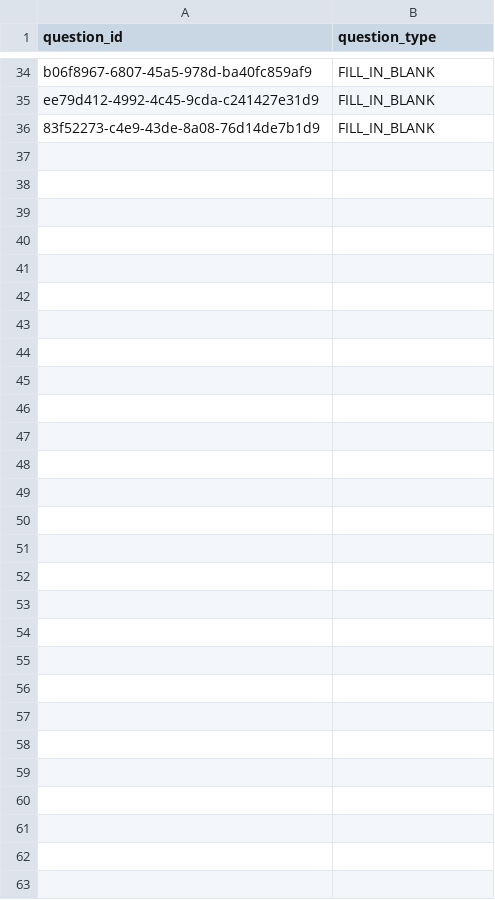
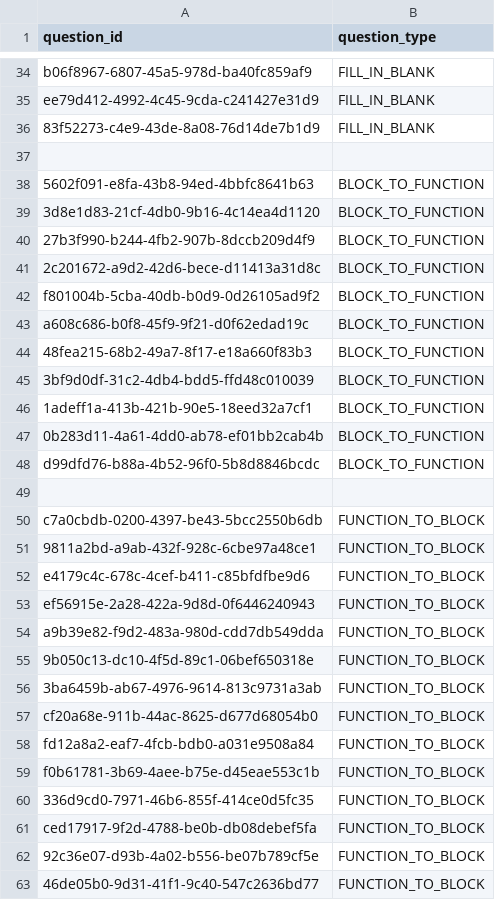
Before and after one commit to actamayev/lever-labs-server, a CSV file: src/db-seed-data/question.csv, drawn as a sheet; only a part is shown, gaps mark what is left out; the diff names each change by its address in the sheet, - before the commit and + after, or states it on an @@ line.

```diff
--- a/src/db-seed-data/question.csv
+++ b/src/db-seed-data/question.csv
+row 37: (empty)
+row 38: 5602f091-e8fa-43b8-94ed-4bbfc8641b63 | BLOCK_TO_FUNCTION
+row 39: 3d8e1d83-21cf-4db0-9b16-4c14ea4d1120 | BLOCK_TO_FUNCTION
+row 40: 27b3f990-b244-4fb2-907b-8dccb209d4f9 | BLOCK_TO_FUNCTION
+row 41: 2c201672-a9d2-42d6-bece-d11413a31d8c | BLOCK_TO_FUNCTION
+row 42: f801004b-5cba-40db-b0d9-0d26105ad9f2 | BLOCK_TO_FUNCTION
+row 43: a608c686-b0f8-45f9-9f21-d0f62edad19c | BLOCK_TO_FUNCTION
+row 44: 48fea215-68b2-49a7-8f17-e18a660f83b3 | BLOCK_TO_FUNCTION
+row 45: 3bf9d0df-31c2-4db4-bdd5-ffd48c010039 | BLOCK_TO_FUNCTION
+row 46: 1adeff1a-413b-421b-90e5-18eed32a7cf1 | BLOCK_TO_FUNCTION
+row 47: 0b283d11-4a61-4dd0-ab78-ef01bb2cab4b | BLOCK_TO_FUNCTION
+row 48: d99dfd76-b88a-4b52-96f0-5b8d8846bcdc | BLOCK_TO_FUNCTION
+row 49: (empty)
+row 50: c7a0cbdb-0200-4397-be43-5bcc2550b6db | FUNCTION_TO_BLOCK
+row 51: 9811a2bd-a9ab-432f-928c-6cbe97a48ce1 | FUNCTION_TO_BLOCK
+row 52: e4179c4c-678c-4cef-b411-c85bfdfbe9d6 | FUNCTION_TO_BLOCK
+row 53: ef56915e-2a28-422a-9d8d-0f6446240943 | FUNCTION_TO_BLOCK
+row 54: a9b39e82-f9d2-483a-980d-cdd7db549dda | FUNCTION_TO_BLOCK
+row 55: 9b050c13-dc10-4f5d-89c1-06bef650318e | FUNCTION_TO_BLOCK
+row 56: 3ba6459b-ab67-4976-9614-813c9731a3ab | FUNCTION_TO_BLOCK
+row 57: cf20a68e-911b-44ac-8625-d677d68054b0 | FUNCTION_TO_BLOCK
+row 58: fd12a8a2-eaf7-4fcb-bdb0-a031e9508a84 | FUNCTION_TO_BLOCK
+row 59: f0b61781-3b69-4aee-b75e-d45eae553c1b | FUNCTION_TO_BLOCK
+row 60: 336d9cd0-7971-46b6-855f-414ce0d5fc35 | FUNCTION_TO_BLOCK
+row 61: ced17917-9f2d-4788-be0b-db08debef5fa | FUNCTION_TO_BLOCK
+row 62: 92c36e07-d93b-4a02-b556-be07b789cf5e | FUNCTION_TO_BLOCK
+row 63: 46de05b0-9d31-41f1-9c40-547c2636bd77 | FUNCTION_TO_BLOCK
```
Also changed, not shown: src/db-seed-data/function_to_block_answer_choice.csv, 1 other file.
